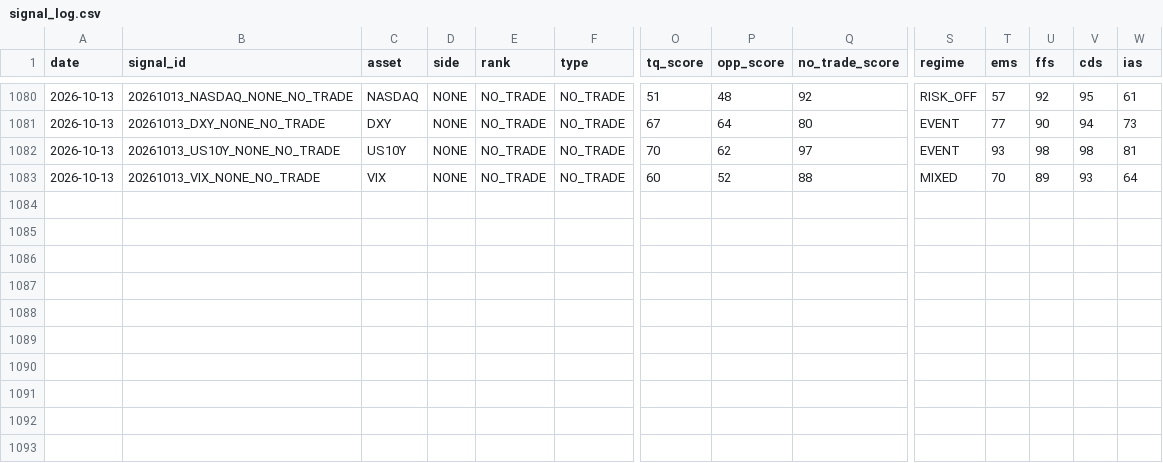
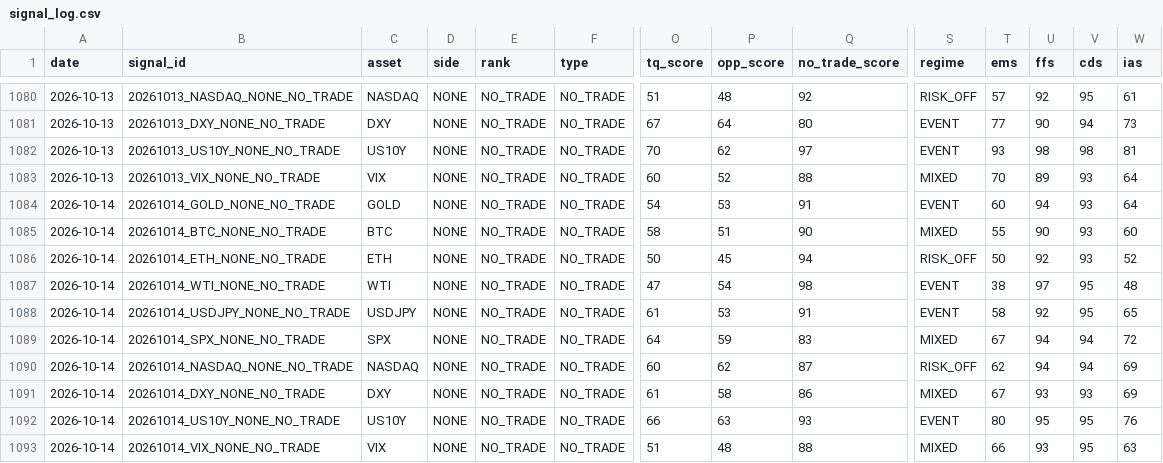
Before and after one commit to Tadaim2tk/tactical-swing-os, a CSV file: data/signal_log.csv, drawn as a sheet; only a part is shown, gaps mark what is left out; rows hold the shown columns only; the diff names each change by its address in the sheet, - before the commit and + after, or states it on an @@ line.

Commit message:
data: ingest October 14 CSV and sidecars; prose archive pending

```diff
--- a/data/signal_log.csv
+++ b/data/signal_log.csv
+row 1084: 2026-10-14 | 20261014_GOLD_NONE_NO_TRADE | GOLD | NONE | NO_TRADE | NO_TRADE | 54 | 53 | 91 | EVENT | 60 | 94 | 93 | 64
+row 1085: 2026-10-14 | 20261014_BTC_NONE_NO_TRADE | BTC | NONE | NO_TRADE | NO_TRADE | 58 | 51 | 90 | MIXED | 55 | 90 | 93 | 60
+row 1086: 2026-10-14 | 20261014_ETH_NONE_NO_TRADE | ETH | NONE | NO_TRADE | NO_TRADE | 50 | 45 | 94 | RISK_OFF | 50 | 92 | 93 | 52
+row 1087: 2026-10-14 | 20261014_WTI_NONE_NO_TRADE | WTI | NONE | NO_TRADE | NO_TRADE | 47 | 54 | 98 | EVENT | 38 | 97 | 95 | 48
+row 1088: 2026-10-14 | 20261014_USDJPY_NONE_NO_TRADE | USDJPY | NONE | NO_TRADE | NO_TRADE | 61 | 53 | 91 | EVENT | 58 | 92 | 95 | 65
+row 1089: 2026-10-14 | 20261014_SPX_NONE_NO_TRADE | SPX | NONE | NO_TRADE | NO_TRADE | 64 | 59 | 83 | MIXED | 67 | 94 | 94 | 72
+row 1090: 2026-10-14 | 20261014_NASDAQ_NONE_NO_TRADE | NASDAQ | NONE | NO_TRADE | NO_TRADE | 60 | 62 | 87 | RISK_OFF | 62 | 94 | 94 | 69
+row 1091: 2026-10-14 | 20261014_DXY_NONE_NO_TRADE | DXY | NONE | NO_TRADE | NO_TRADE | 61 | 58 | 86 | MIXED | 67 | 93 | 93 | 69
+row 1092: 2026-10-14 | 20261014_US10Y_NONE_NO_TRADE | US10Y | NONE | NO_TRADE | NO_TRADE | 66 | 63 | 93 | EVENT | 80 | 95 | 95 | 76
+row 1093: 2026-10-14 | 20261014_VIX_NONE_NO_TRADE | VIX | NONE | NO_TRADE | NO_TRADE | 51 | 48 | 88 | MIXED | 66 | 93 | 95 | 63
```
Also changed, not shown: data/crypto_grounds_observations.csv, data/expected_r_basis.csv, 2 other files.
